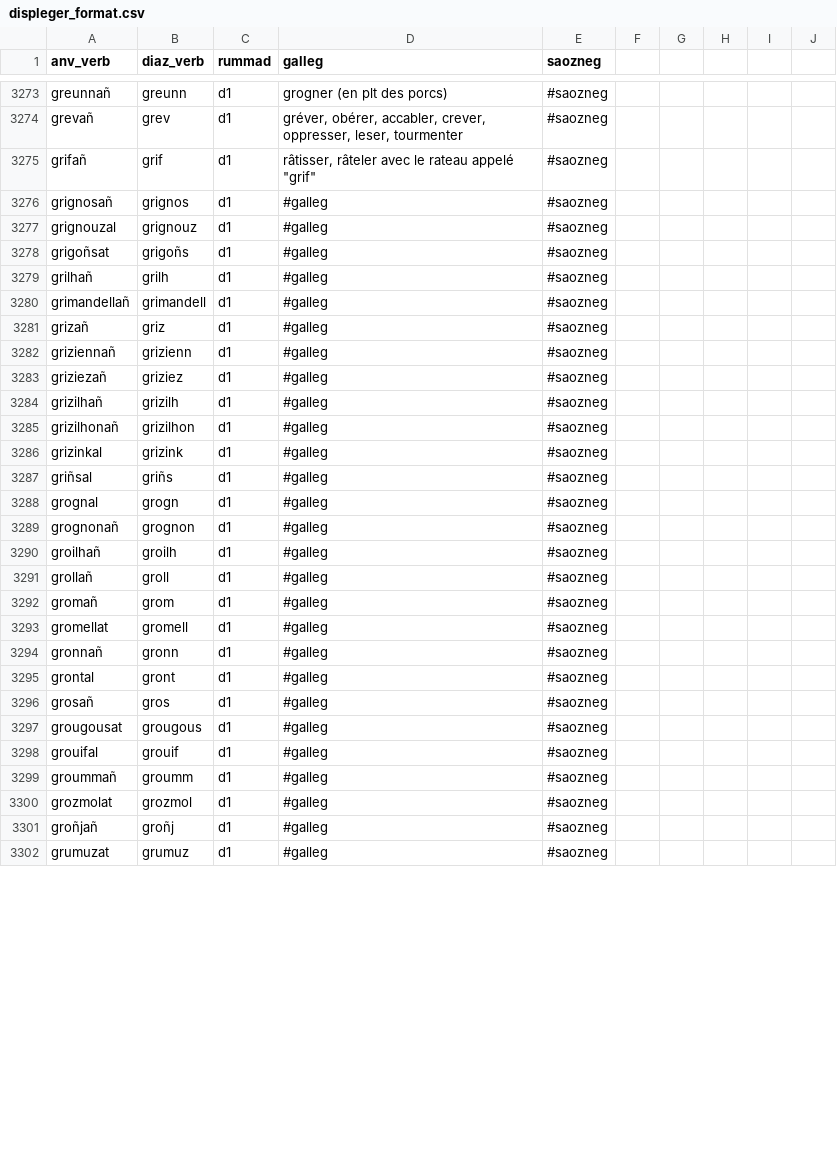
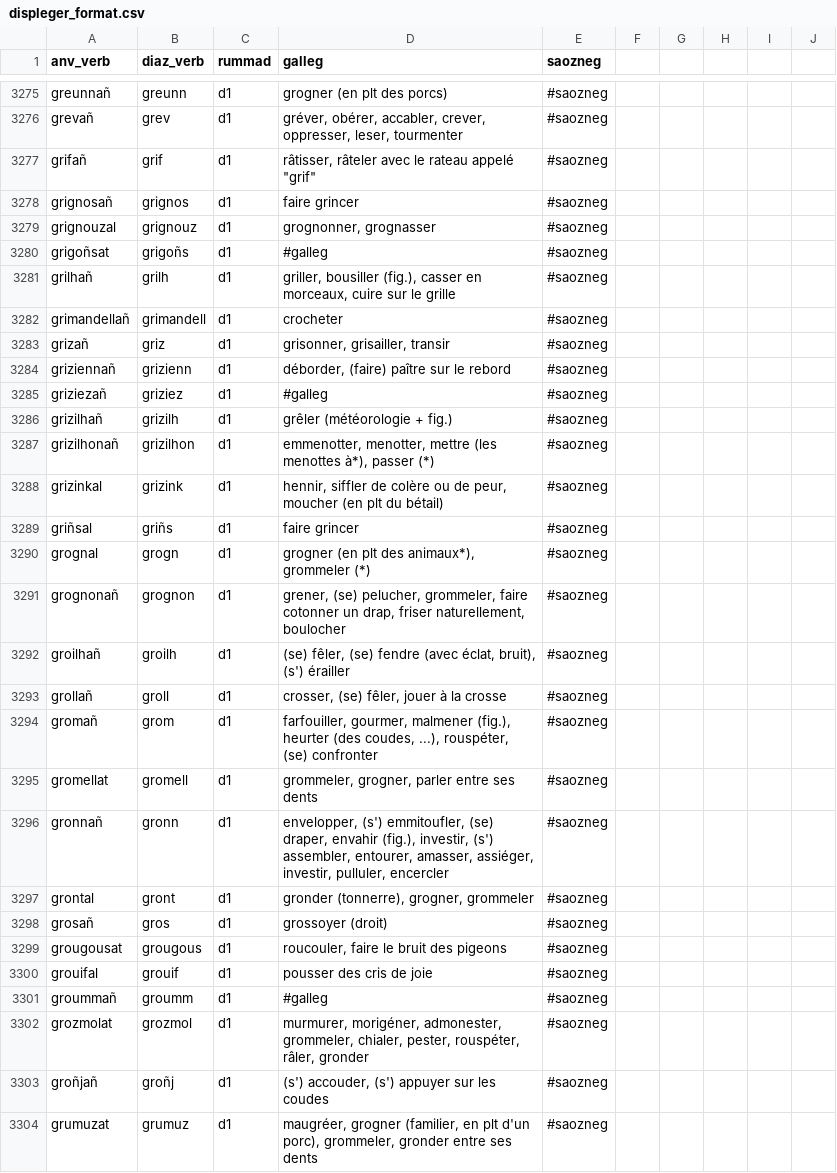
Before and after one commit to Drouizig/displeger-verbou, a CSV file: data/displeger_format.csv, drawn as a sheet; only a part is shown, gaps mark what is left out; the diff covers the shown part only.

Commit message:
Update data from web

```diff
--- a/data/displeger_format.csv
+++ b/data/displeger_format.csv
@@ -3275,28 +3277,28 @@ grevañ;grev;d1;gréver, obérer, accabler, crever, oppresser, leser, tourmenter
 grifañ;grif;d1;râtisser, râteler avec le rateau appelé "grif";#saozneg
-grignosañ;grignos;d1;#galleg;#saozneg
-grignouzal;grignouz;d1;#galleg;#saozneg
+grignosañ;grignos;d1;faire grincer;#saozneg
+grignouzal;grignouz;d1;grognonner, grognasser;#saozneg
 grigoñsat;grigoñs;d1;#galleg;#saozneg
-grilhañ;grilh;d1;#galleg;#saozneg
-grimandellañ;grimandell;d1;#galleg;#saozneg
-grizañ;griz;d1;#galleg;#saozneg
-griziennañ;grizienn;d1;#galleg;#saozneg
+grilhañ;grilh;d1;griller, bousiller (fig.), casser en morceaux, cuire sur le grille;#saozneg
+grimandellañ;grimandell;d1;crocheter;#saozneg
+grizañ;griz;d1;grisonner, grisailler, transir;#saozneg
+griziennañ;grizienn;d1;déborder, (faire) paître sur le rebord;#saozneg
 griziezañ;griziez;d1;#galleg;#saozneg
-grizilhañ;grizilh;d1;#galleg;#saozneg
-grizilhonañ;grizilhon;d1;#galleg;#saozneg
-grizinkal;grizink;d1;#galleg;#saozneg
-griñsal;griñs;d1;#galleg;#saozneg
-grognal;grogn;d1;#galleg;#saozneg
-grognonañ;grognon;d1;#galleg;#saozneg
-groilhañ;groilh;d1;#galleg;#saozneg
-grollañ;groll;d1;#galleg;#saozneg
-gromañ;grom;d1;#galleg;#saozneg
-gromellat;gromell;d1;#galleg;#saozneg
-gronnañ;gronn;d1;#galleg;#saozneg
-grontal;gront;d1;#galleg;#saozneg
-grosañ;gros;d1;#galleg;#saozneg
-grougousat;grougous;d1;#galleg;#saozneg
-grouifal;grouif;d1;#galleg;#saozneg
+grizilhañ;grizilh;d1;grêler (météorologie + fig.);#saozneg
+grizilhonañ;grizilhon;d1;emmenotter, menotter, mettre (les menottes à*), passer (*);#saozneg
+grizinkal;grizink;d1;hennir, siffler de colère ou de peur, moucher (en plt du bétail);#saozneg
+griñsal;griñs;d1;faire grincer;#saozneg
+grognal;grogn;d1;grogner (en plt des animaux*), grommeler (*);#saozneg
+grognonañ;grognon;d1;grener, (se) pelucher, grommeler, faire cotonner un drap, friser naturellement, boulocher;#saozneg
+groilhañ;groilh;d1;(se) fêler, (se) fendre (avec éclat, bruit), (s') érailler;#saozneg
+grollañ;groll;d1;crosser, (se) fêler, jouer à la crosse;#saozneg
+gromañ;grom;d1;farfouiller, gourmer, malmener (fig.), heurter (des coudes, ...), rouspéter, (se) confronter;#saozneg
+gromellat;gromell;d1;grommeler, grogner, parler entre ses dents;#saozneg
+gronnañ;gronn;d1;envelopper, (s') emmitoufler, (se) draper, envahir (fig.), investir, (s') assembler, entourer, amasser, assiéger, investir, pulluler, encercler;#saozneg
+grontal;gront;d1;gronder (tonnerre), grogner, grommeler;#saozneg
+grosañ;gros;d1;grossoyer (droit);#saozneg
+grougousat;grougous;d1;roucouler, faire le bruit des pigeons;#saozneg
+grouifal;grouif;d1;pousser des cris de joie;#saozneg
 groummañ;groumm;d1;#galleg;#saozneg
-grozmolat;grozmol;d1;#galleg;#saozneg
-groñjañ;groñj;d1;#galleg;#saozneg
-grumuzat;grumuz;d1;#galleg;#saozneg
+grozmolat;grozmol;d1;murmurer, morigéner, admonester, grommeler, chialer, pester, rouspéter, râler, gronder;#saozneg
+groñjañ;groñj;d1;(s') accouder, (s') appuyer sur les coudes;#saozneg
+grumuzat;grumuz;d1;maugréer, grogner (familier, en plt d'un porc), grommeler, gronder entre ses dents;#saozneg
```
Also changed, not shown: 3 added rows and 150 edited cells elsewhere in this file.
